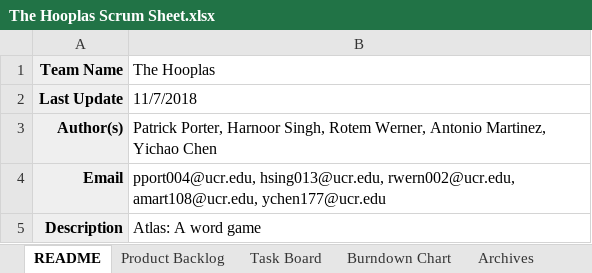
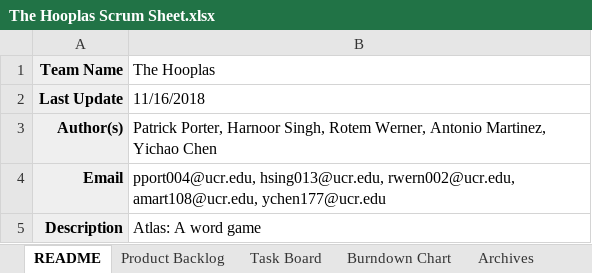
Before and after one commit to hsing013/Atlas_Word_Game, an Excel workbook: docs/The Hooplas Scrum Sheet.xlsx, sheet README, drawn as a sheet; only a part is shown; values as stored, in another font and other column widths than the file's, no borders; charts and pictures not drawn; the diff names each change by its address in the sheet, - before the commit and + after, or states it on an @@ line.

```diff
--- a/docs/The Hooplas Scrum Sheet.xlsx (sheet README)
+++ b/docs/The Hooplas Scrum Sheet.xlsx (sheet README)
-B2 (The Hooplas): 11/7/2018
+B2 (The Hooplas): 11/16/2018
```
Also changed, not shown: sheet Burndown Chart, charts or pictures.
